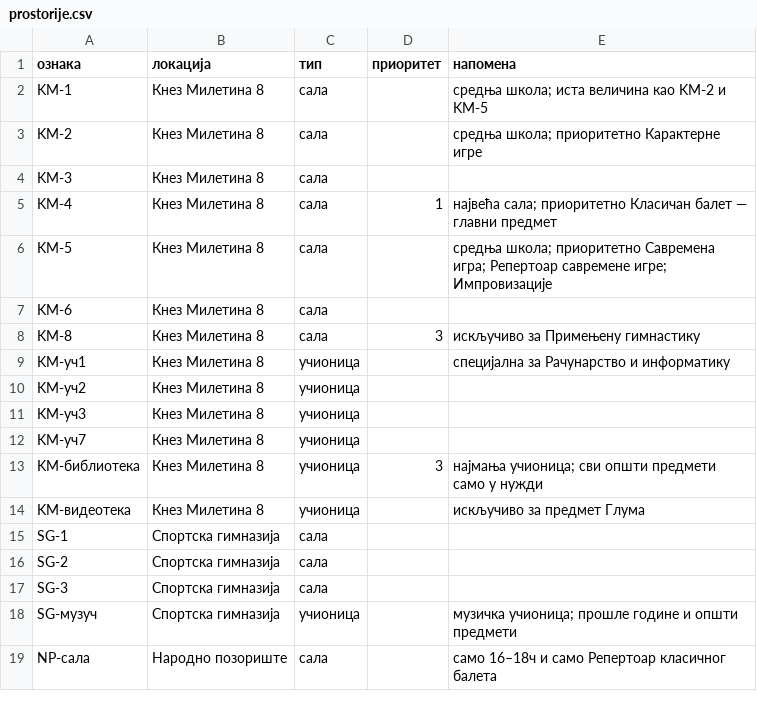
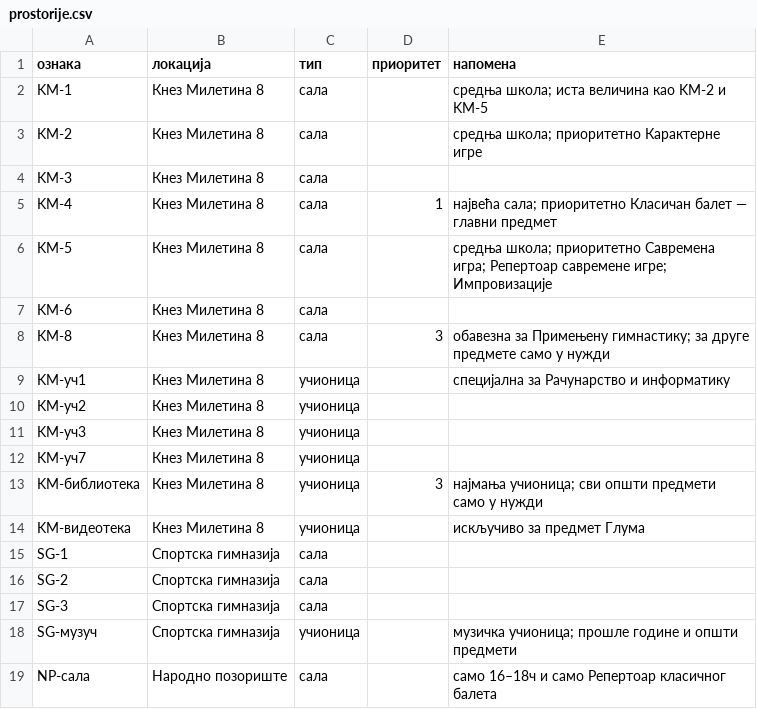
Before and after one commit to natasaikovic/raspored-casova, a CSV file: ulazi/prostorije.csv, drawn as a sheet.

```diff
--- a/ulazi/prostorije.csv
+++ b/ulazi/prostorije.csv
@@ -7,3 +7,3 @@ KM-5,Кнез Милетина 8,сала,,средња школа; приори
 KM-6,Кнез Милетина 8,сала,,
-KM-8,Кнез Милетина 8,сала,3,искључиво за Примењену гимнастику
+KM-8,Кнез Милетина 8,сала,3,обавезна за Примењену гимнастику; за друге предмете само у нужди
 KM-уч1,Кнез Милетина 8,учионица,,специјална за Рачунарство и информатику
```
Also changed, not shown: 5 other files.
